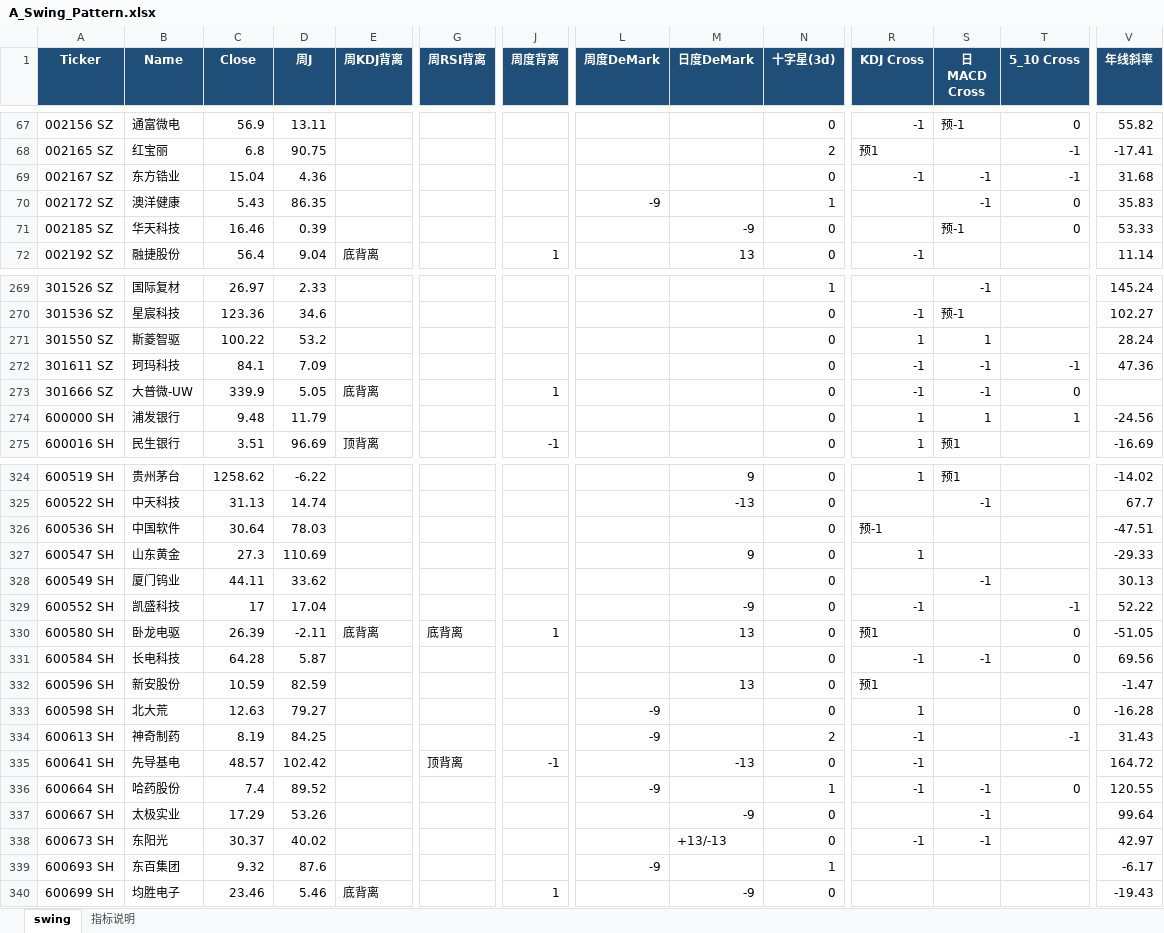
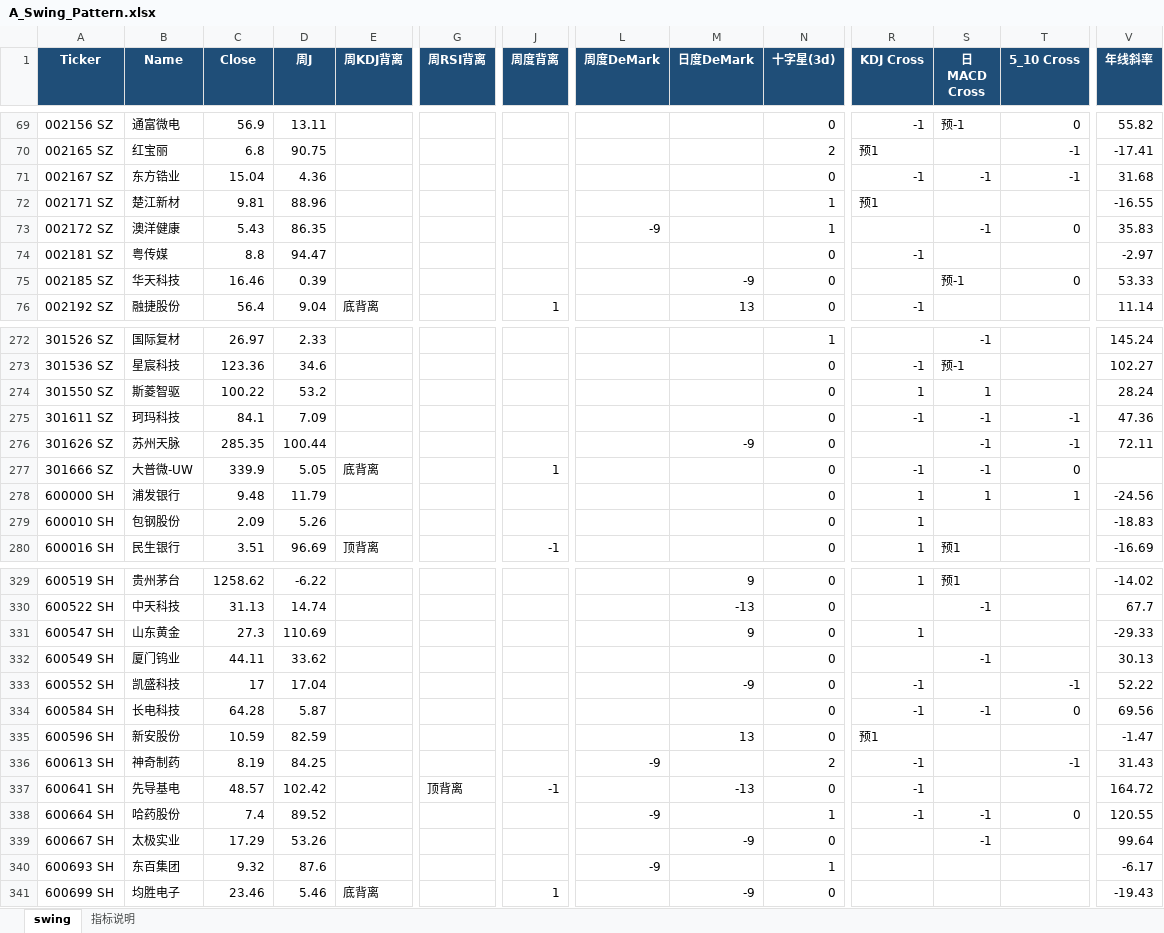
Before and after one commit to jibom/swing-pattern, an Excel workbook: A_Swing_Pattern.xlsx, sheet swing, drawn as a sheet; only a part is shown, gaps mark what is left out; values as stored, in another font and other column widths than the file's, no borders; removed rows and columns are numbered as before the commit, all else as after; rows hold the shown columns only; the diff covers the shown part only; the diff names each change by its address in the sheet, - before the commit and + after, or states it on an @@ line.

```diff
--- a/A_Swing_Pattern.xlsx (sheet swing)
+++ b/A_Swing_Pattern.xlsx (sheet swing)
+row 72: 002171 SZ | 楚江新材 | 9.81 | 88.96 |  |  |  |  |  | 1 | 预1 |  |  | -16.55
+row 74: 002181 SZ | 粤传媒 | 8.8 | 94.47 |  |  |  |  |  | 0 | -1 |  |  | -2.97
+row 276: 301626 SZ | 苏州天脉 | 285.35 | 100.44 |  |  |  |  | -9 | 0 |  | -1 | -1 | 72.11
+row 279: 600010 SH | 包钢股份 | 2.09 | 5.26 |  |  |  |  |  | 0 | 1 |  |  | -18.83
-row 326: 600536 SH | 中国软件 | 30.64 | 78.03 |  |  |  |  |  | 0 | 预-1 |  |  | -47.51
-row 330: 600580 SH | 卧龙电驱 | 26.39 | -2.11 | 底背离 | 底背离 | 1 |  | 13 | 0 | 预1 |  | 0 | -51.05
-row 333: 600598 SH | 北大荒 | 12.63 | 79.27 |  |  |  | -9 |  | 0 | 1 |  | 0 | -16.28
-row 338: 600673 SH | 东阳光 | 30.37 | 40.02 |  |  |  |  | +13/-13 | 0 | -1 | -1 |  | 42.97
```
Also changed, not shown: 7 added rows, 8 removed rows and 2 edited cells elsewhere in this sheet, sheet 指标说明, ETF_Swing_Pattern.xlsx, HK_Swing_Pattern.xlsx, 1 other file.
